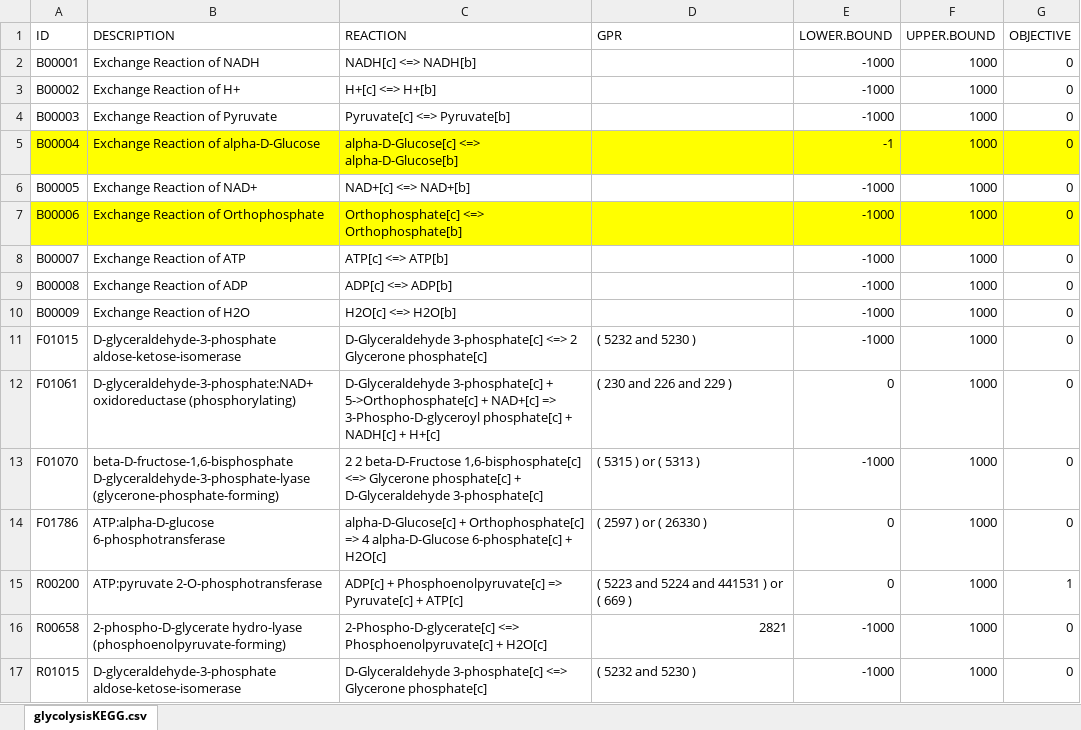
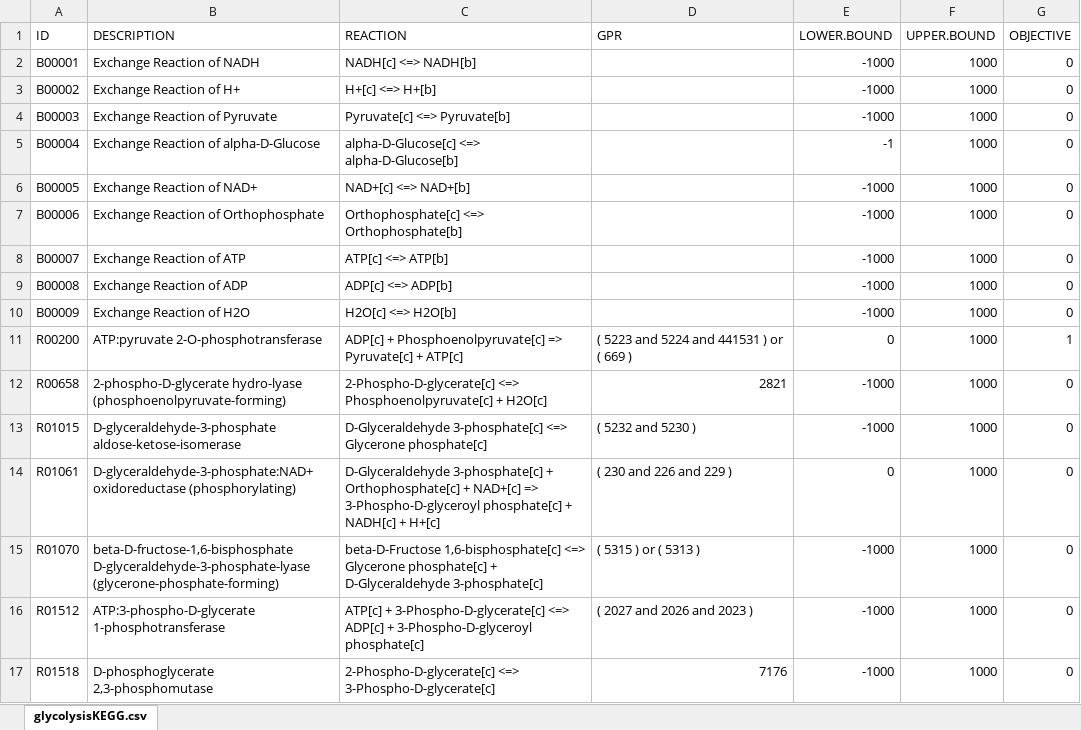
Before and after one commit to gibbslab/minval, an Excel workbook: inst/extdata/glycolysisKEGG.xlsx, sheet glycolysisKEGG.csv, drawn as a sheet; only a part is shown; the shorter side is filled out with more unchanged rows; values as stored, in another font and other column widths than the file's, no borders; the diff names each change by its address in the sheet, - before the commit and + after, or states it on an @@ line.

Commit message:
Update minval

```diff
--- a/inst/extdata/glycolysisKEGG.xlsx (sheet glycolysisKEGG.csv)
+++ b/inst/extdata/glycolysisKEGG.xlsx (sheet glycolysisKEGG.csv)
-A5:G5 fill: #FFFF00
+A5:G5 fill: none
-A7:G7 fill: #FFFF00
+A7:G7 fill: none
-row 11: F01015 | D-glyceraldehyde-3-phosphate aldose-ketose-isomerase | D-Glyceraldehyde 3-phosphate[c] <=> 2 Glycerone phosphate[c] | ( 5232 and 5230 ) | -1000 | 1000 | 0
-row 12: F01061 | D-glyceraldehyde-3-phosphate:NAD+ oxidoreductase (phosphorylating) | D-Glyceraldehyde 3-phosphate[c] + 5->Orthophosphate[c] + NAD+[c] => 3-Phospho-D-glyceroyl phosphate[c] + NADH[c] + H+[c] | ( 230 and 226 and 229 ) | 0 | 1000 | 0
-row 13: F01070 | beta-D-fructose-1,6-bisphosphate D-glyceraldehyde-3-phosphate-lyase (glycerone-phosphate-forming) | 2 2 beta-D-Fructose 1,6-bisphosphate[c] <=> Glycerone phosphate[c] + D-Glyceraldehyde 3-phosphate[c] | ( 5315 ) or ( 5313 ) | -1000 | 1000 | 0
-row 14: F01786 | ATP:alpha-D-glucose 6-phosphotransferase | alpha-D-Glucose[c] + Orthophosphate[c] => 4 alpha-D-Glucose 6-phosphate[c] + H2O[c] | ( 2597 ) or ( 26330 ) | 0 | 1000 | 0
```
